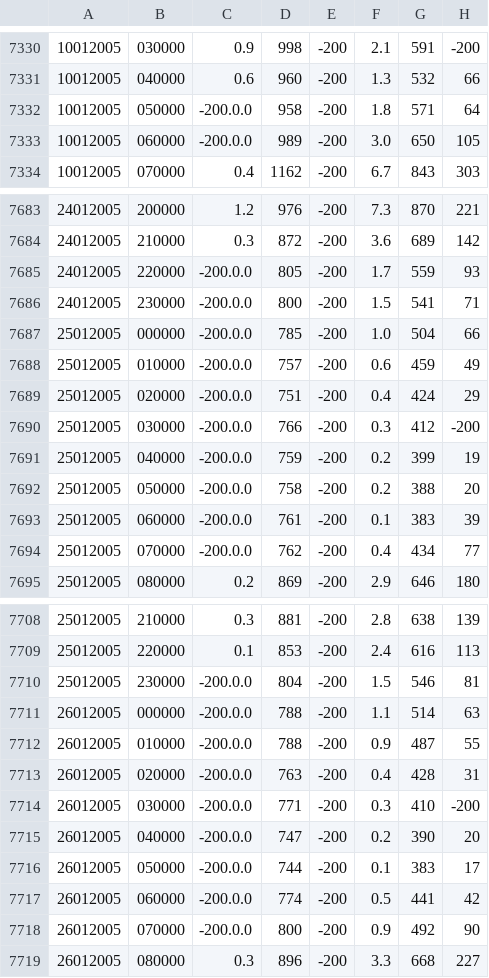
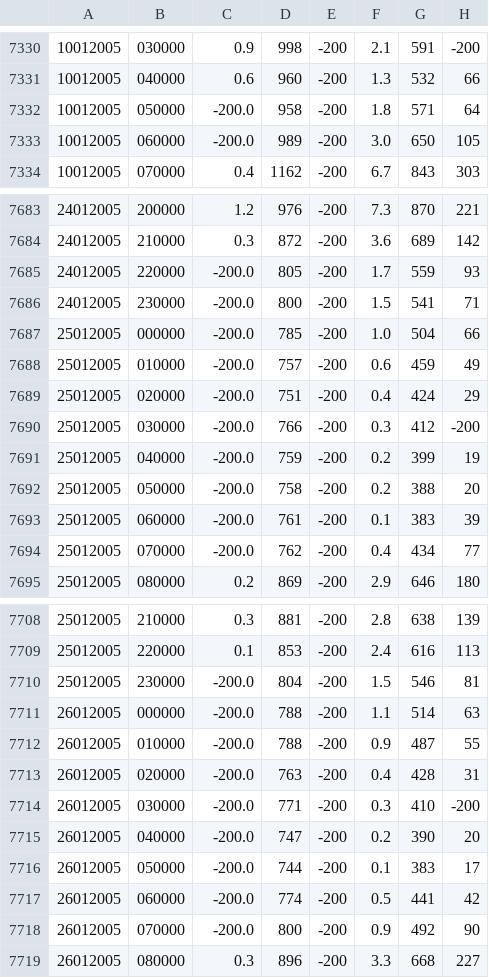
Before and after one commit to MohAhmad/Evaluation, a CSV file: AirQualityUCI.csv, drawn as a sheet; only a part is shown, gaps mark what is left out; the diff covers the shown part only; the diff names each change by its address in the sheet, - before the commit and + after, or states it on an @@ line.

```diff
--- a/AirQualityUCI.csv
+++ b/AirQualityUCI.csv
-C7332:C7333: -200.0.0
+C7332:C7333: -200.0
-C7685:C7694: -200.0.0
+C7685:C7694: -200.0
-C7710:C7718: -200.0.0
+C7710:C7718: -200.0
```
Also changed, not shown: 70 edited cells elsewhere in this file.
